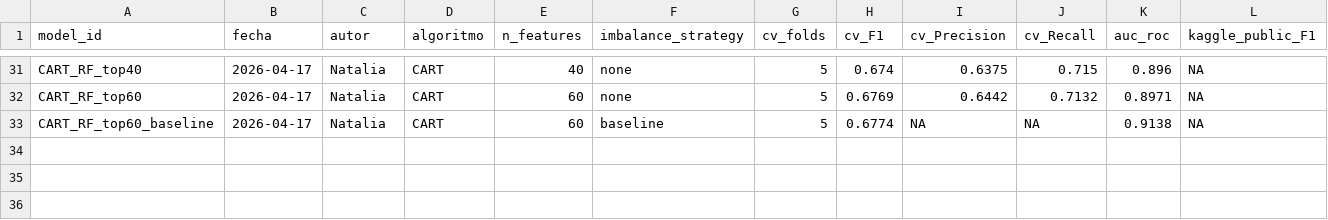
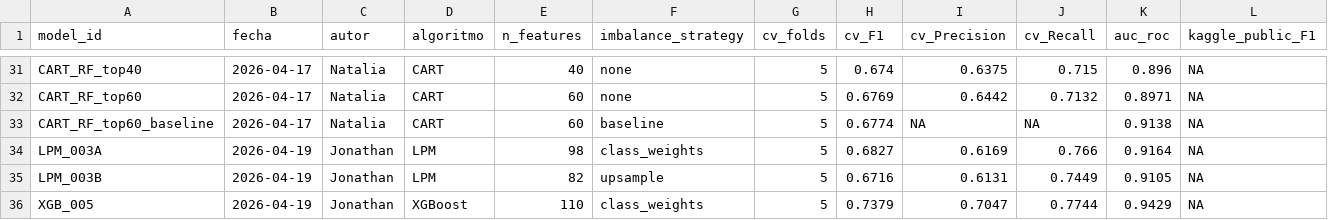
Before and after one commit to NataliaSFernandez/Problem-Set-2-Predicting-Poverty, a CSV file: 02_outputs/model_registry.csv, drawn as a sheet; only a part is shown, gaps mark what is left out; rows hold the shown columns only; the diff names each change by its address in the sheet, - before the commit and + after, or states it on an @@ line.

Commit message:
models: Add LPM_003A, LPM_003B, and XGB_005

```diff
--- a/02_outputs/model_registry.csv
+++ b/02_outputs/model_registry.csv
+row 34: LPM_003A | 2026-04-19 | Jonathan | LPM | 98 | class_weights | 5 | 0.6827 | 0.6169 | 0.766 | 0.9164 | NA
+row 35: LPM_003B | 2026-04-19 | Jonathan | LPM | 82 | upsample | 5 | 0.6716 | 0.6131 | 0.7449 | 0.9105 | NA
+row 36: XGB_005 | 2026-04-19 | Jonathan | XGBoost | 110 | class_weights | 5 | 0.7379 | 0.7047 | 0.7744 | 0.9429 | NA
```
Also changed, not shown: 35 other files.
